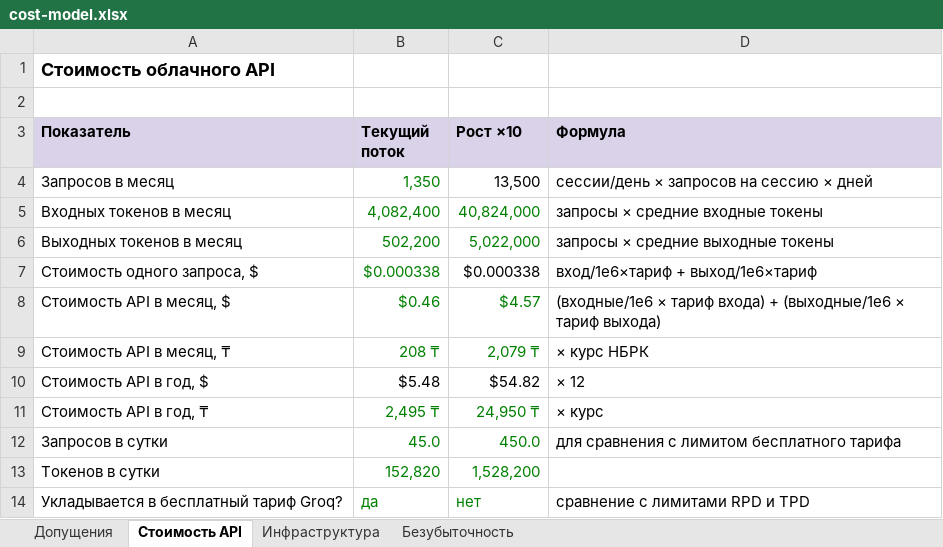
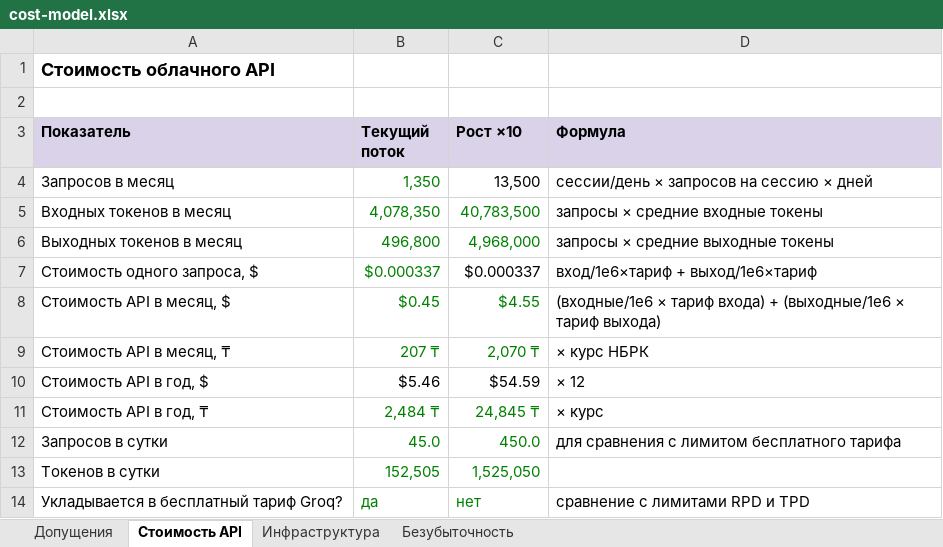
Before and after one commit to kokanovaamina93/PetHome, an Excel workbook: evals/results/cost-model.xlsx, sheet Стоимость API, drawn as a sheet; values as stored, in another font and other column widths than the file's, no borders; the diff names each change by its address in the sheet, - before the commit and + after, or states it on an @@ line.

```diff
--- a/evals/results/cost-model.xlsx (sheet Стоимость API)
+++ b/evals/results/cost-model.xlsx (sheet Стоимость API)
-B5 (Текущий поток): 4,082,400
+B5 (Текущий поток): 4,078,350
-C5 (Рост ×10): 40,824,000
+C5 (Рост ×10): 40,783,500
-B6 (Текущий поток): 502,200
+B6 (Текущий поток): 496,800
-C6 (Рост ×10): 5,022,000
+C6 (Рост ×10): 4,968,000
-B7 (Текущий поток): $0.000338
+B7 (Текущий поток): $0.000337
-C7 (Рост ×10): $0.000338
+C7 (Рост ×10): $0.000337
-B8 (Текущий поток): $0.46
+B8 (Текущий поток): $0.45
-C8 (Рост ×10): $4.57
+C8 (Рост ×10): $4.55
-B9 (Текущий поток): 208 ₸
+B9 (Текущий поток): 207 ₸
-C9 (Рост ×10): 2,079 ₸
+C9 (Рост ×10): 2,070 ₸
-B10 (Текущий поток): $5.48
+B10 (Текущий поток): $5.46
-C10 (Рост ×10): $54.82
+C10 (Рост ×10): $54.59
-B11 (Текущий поток): 2,495 ₸
+B11 (Текущий поток): 2,484 ₸
-C11 (Рост ×10): 24,950 ₸
+C11 (Рост ×10): 24,845 ₸
-B13 (Текущий поток): 152,820
+B13 (Текущий поток): 152,505
-C13 (Рост ×10): 1,528,200
+C13 (Рост ×10): 1,525,050
```
Also changed, not shown: sheet Безубыточность, sheet Допущения, evals/results/2026-11-24_231857_openai_gpt-oss-20b/explanations_review.xlsx, 34 other files.
